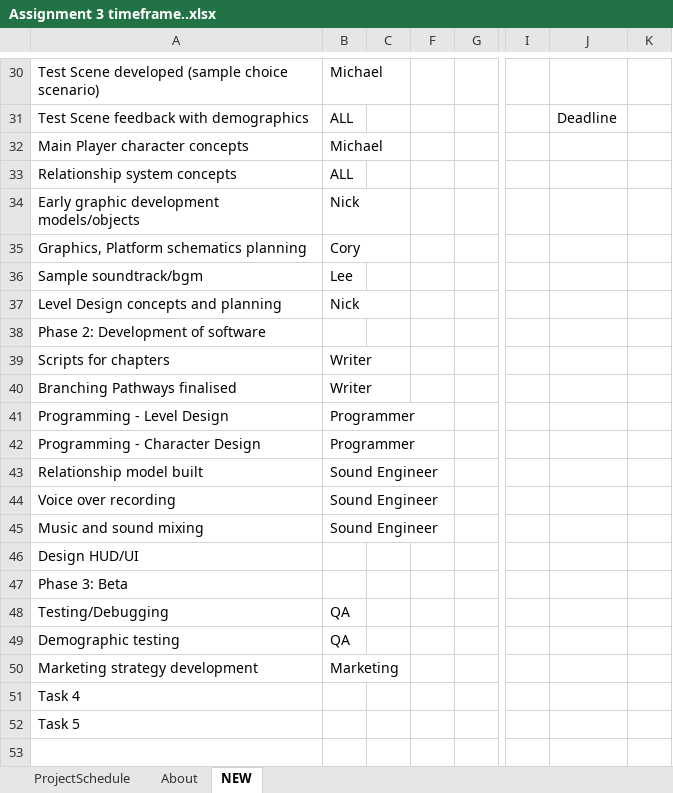
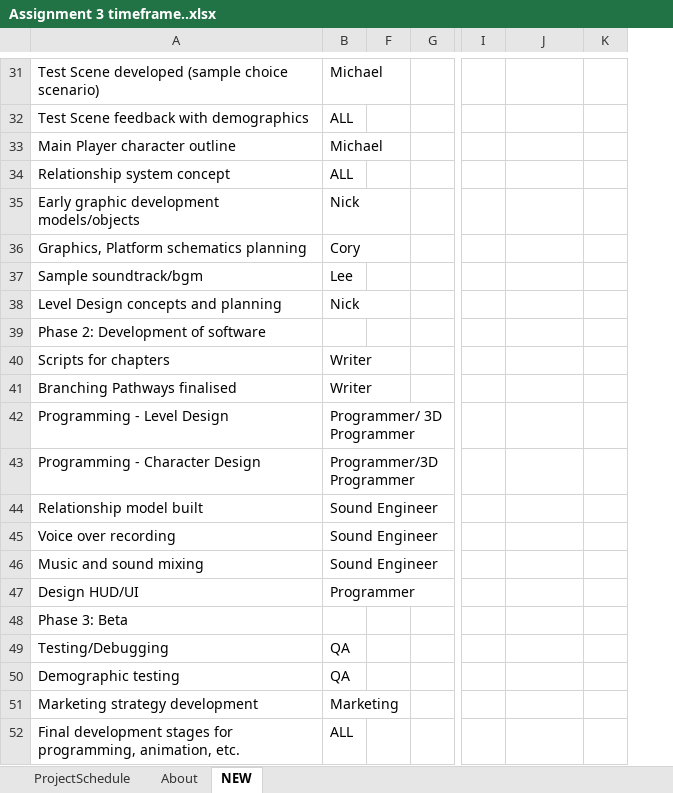
Before and after one commit to groupfourteen/assignment3, an Excel workbook: Assignment 3 timeframe..xlsx, sheet NEW, drawn as a sheet; only a part is shown, gaps mark what is left out; values as stored, in another font and other column widths than the file's, no cell formats; conditional formats not drawn; removed rows and columns are numbered as before the commit, all else as after; rows hold the shown columns only; the diff covers the shown part only; the diff names each change by its address in the sheet, - before the commit and + after, or states it on an @@ line.

```diff
--- a/Assignment 3 timeframe..xlsx (sheet NEW)
+++ b/Assignment 3 timeframe..xlsx (sheet NEW)
@@ column C hidden, empty @@
-J32: Deadline
+J32: (empty)
-A33: Main Player character concepts
+A33: Main Player character outline
-A34: Relationship system concepts
+A34: Relationship system concept
-B42: Programmer
+B42: Programmer/ 3D Programmer
-B43: Programmer
+B43: Programmer/3D Programmer
-B47: (empty)
+B47: Programmer
-row 51: Task 4
-row 52: Task 5
+row 52: Final development stages for programming, animation, etc. | ALL
```
Also changed, not shown: 1 added row, 18 removed rows, 3 hidden or unhidden rows and 1 edited cell elsewhere in this sheet, cell formats, hidden cells, Assignment 3 Tracking - Group 14.xlsx, 1 other file.
